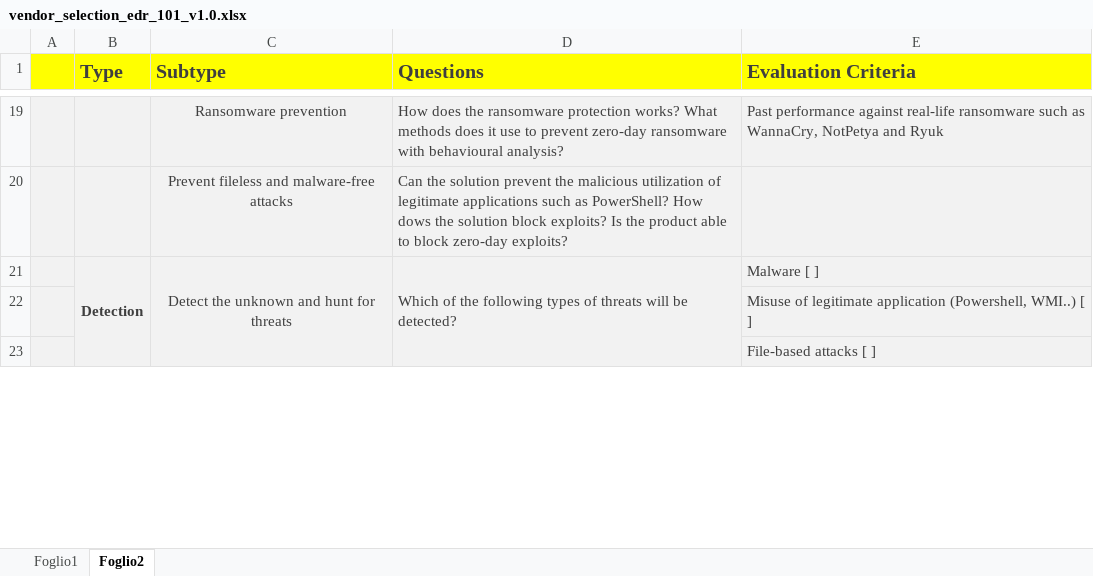
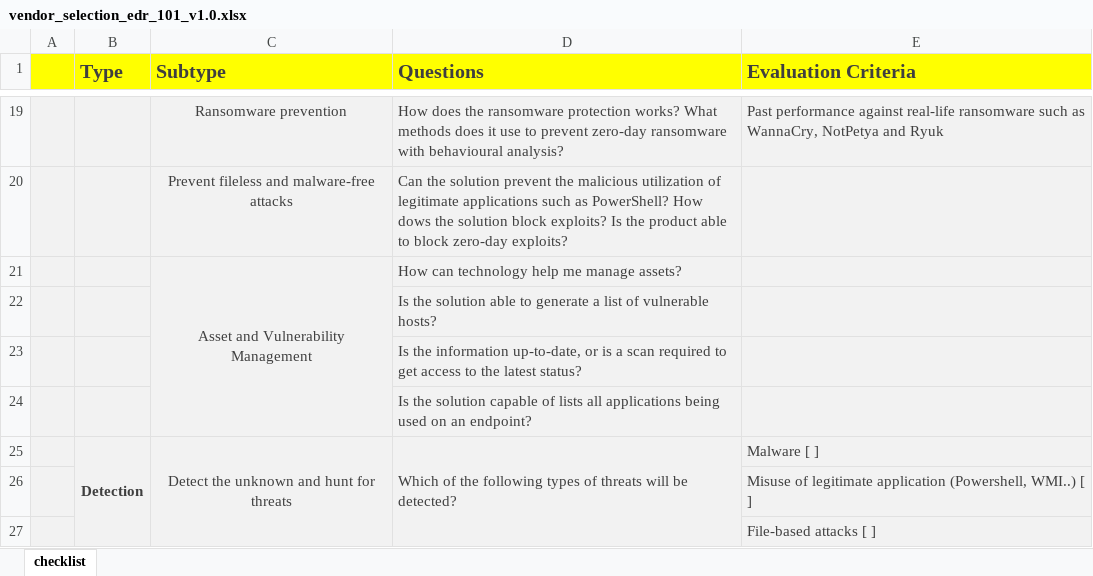
Before and after one commit to murd00ck/edr101, an Excel workbook: vendor_selection_edr_101_v1.0.xlsx, sheet checklist, drawn as a sheet; only a part is shown, gaps mark what is left out; values as stored, in another font and other column widths than the file's, no borders; conditional formats not drawn; the diff names each change by its address in the sheet, - before the commit and + after, or states it on an @@ line.

```diff
--- a/vendor_selection_edr_101_v1.0.xlsx (sheet checklist)
+++ b/vendor_selection_edr_101_v1.0.xlsx (sheet checklist)
-sheet tab: Foglio2
+sheet tab: checklist
-sheet tab: Foglio1
+row 21:  |  | Asset and Vulnerability Management | How can technology help me manage assets?
+row 22:  |  |  | Is the solution able to generate a list of vulnerable hosts?
+row 23:  |  |  | Is the information up-to-date, or is a scan required to get access to the latest status?
+row 24:  |  |  | Is the solution capable of lists all applications being used on an endpoint?
```
Also changed, not shown: 1 other file.
